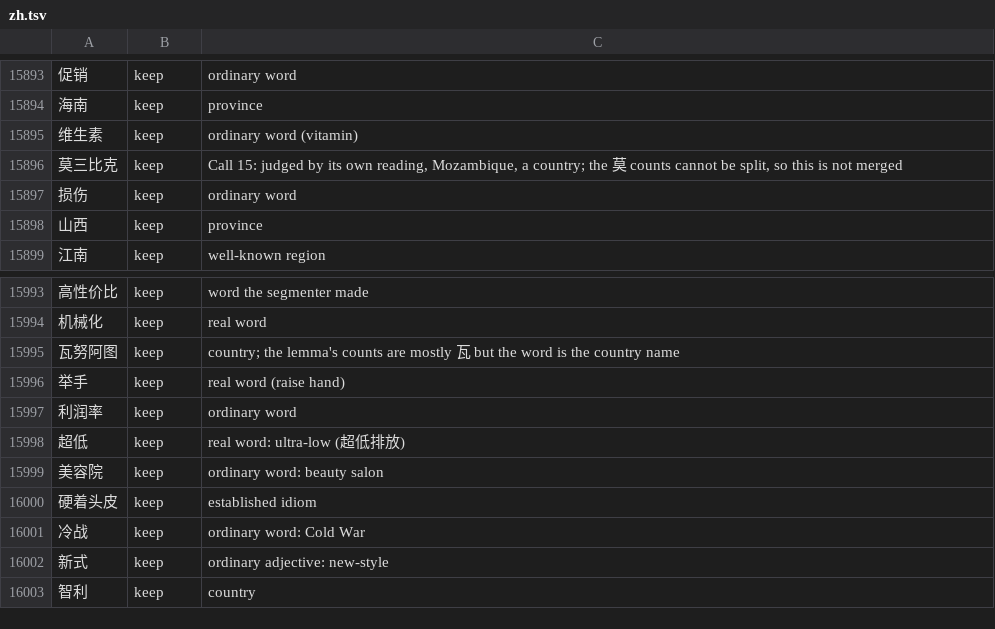
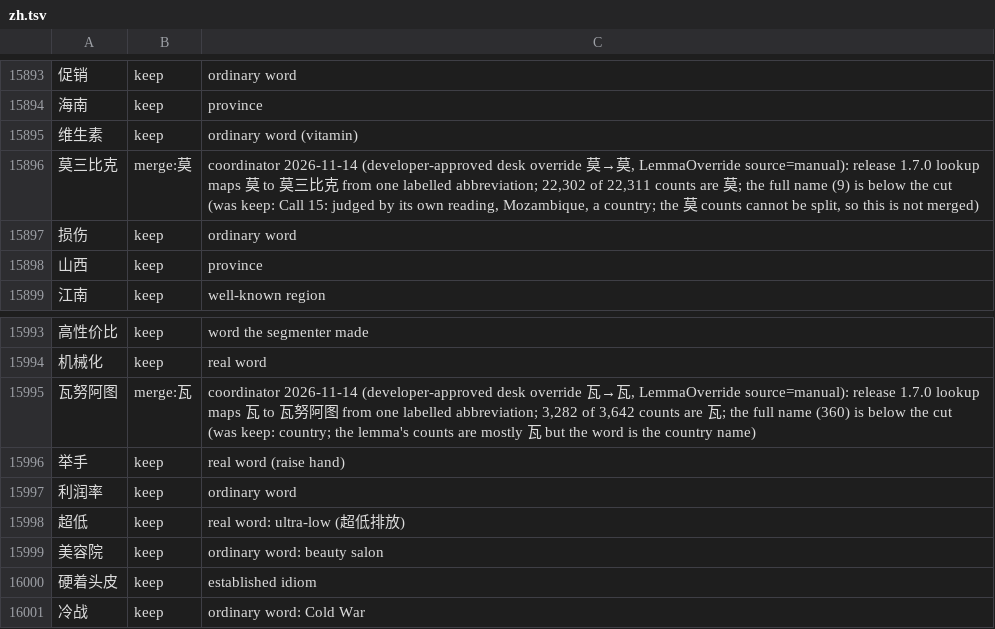
Before and after one commit to comprehension-compass/frequer, a TSV file: corpora/review/zh.tsv, drawn as a sheet; only a part is shown, gaps mark what is left out; the shorter side is filled out with more unchanged rows; the diff names each change by its address in the sheet, - before the commit and + after, or states it on an @@ line.

```diff
--- a/corpora/review/zh.tsv
+++ b/corpora/review/zh.tsv
-B15896: keep
+B15896: merge:莫
-C15896: Call 15: judged by its own reading, Mozambique, a country; the 莫 counts cannot be split, so this is not merged
+C15896: coordinator 2026-11-14 (developer-approved desk override 莫→莫, LemmaOverride source=manual): release 1.7.0 lookup maps 莫 to 莫三比克 from one labelled abbreviation; 22,302 of 22,311 counts are 莫; the full name (9) is below the cut (was keep: Call 15: judged by its own reading, Mozambique, a country; the 莫 counts cannot be split, so this is not merged)
-B15995: keep
+B15995: merge:瓦
-C15995: country; the lemma's counts are mostly 瓦 but the word is the country name
+C15995: coordinator 2026-11-14 (developer-approved desk override 瓦→瓦, LemmaOverride source=manual): release 1.7.0 lookup maps 瓦 to 瓦努阿图 from one labelled abbreviation; 3,282 of 3,642 counts are 瓦; the full name (360) is below the cut (was keep: country; the lemma's counts are mostly 瓦 but the word is the country name)
```
